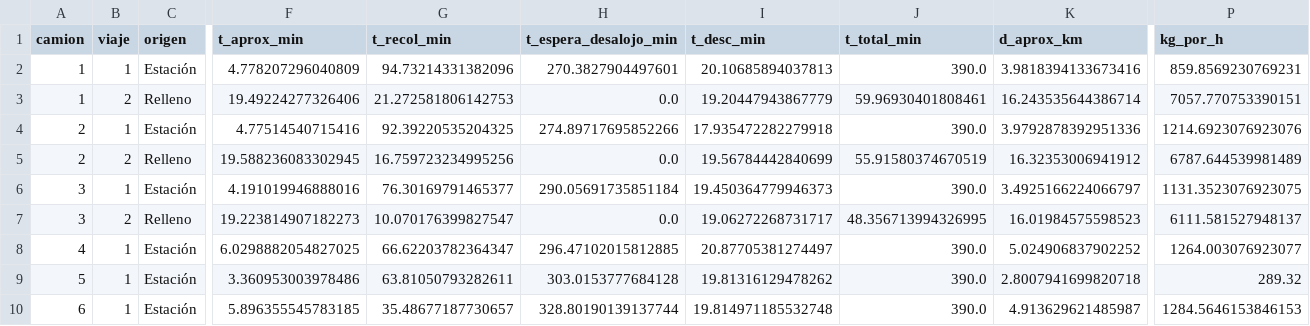
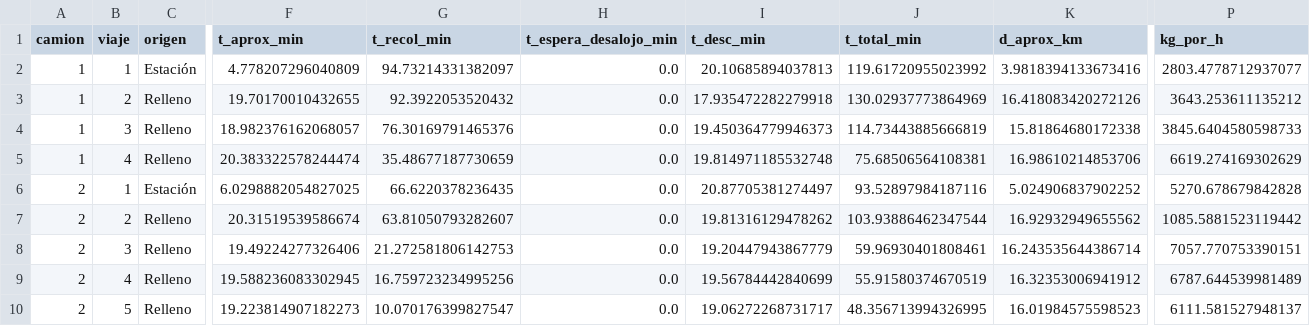
Before and after one commit to JartzDz/ProyectoRecolectores, a CSV file: kpi_viajes.csv, drawn as a sheet; only a part is shown, gaps mark what is left out; removed rows and columns are numbered as before the commit, all else as after; rows hold the shown columns only; the diff names each change by its address in the sheet, - before the commit and + after, or states it on an @@ line.

```diff
--- a/kpi_viajes.csv
+++ b/kpi_viajes.csv
-G2 (t_recol_min): 94.73214331382096
+G2 (t_recol_min): 94.73214331382097
-H2 (t_espera_desalojo_min): 270.3827904497601
+H2 (t_espera_desalojo_min): 0.0
-J2 (t_total_min): 390.0
+J2 (t_total_min): 119.61720955023992
-P2 (kg_por_h): 859.8569230769231
+P2 (kg_por_h): 2803.4778712937077
+row 3: 1 | 2 | Relleno | 19.70170010432655 | 92.3922053520432 | 0.0 | 17.935472282279918 | 130.02937773864969 | 16.418083420272126 | 3643.253611135212
+row 4: 1 | 3 | Relleno | 18.982376162068057 | 76.30169791465376 | 0.0 | 19.450364779946373 | 114.73443885666819 | 15.81864680172338 | 3845.6404580598733
+row 5: 1 | 4 | Relleno | 20.383322578244474 | 35.48677187730659 | 0.0 | 19.814971185532748 | 75.68506564108381 | 16.98610214853706 | 6619.274169302629
+row 6: 2 | 1 | Estación | 6.0298882054827025 | 66.6220378236435 | 0.0 | 20.87705381274497 | 93.52897984187116 | 5.024906837902252 | 5270.678679842828
+row 7: 2 | 2 | Relleno | 20.31519539586674 | 63.81050793282607 | 0.0 | 19.81316129478262 | 103.93886462347544 | 16.92932949655562 | 1085.5881523119442
-A8 (camion): 1
+A8 (camion): 2
-B8 (viaje): 2
+B8 (viaje): 3
-row 4: 2 | 1 | Estación | 4.77514540715416 | 92.39220535204325 | 274.89717695852266 | 17.935472282279918 | 390.0 | 3.9792878392951336 | 1214.6923076923076
-B9 (viaje): 2
+B9 (viaje): 4
-row 6: 3 | 1 | Estación | 4.191019946888016 | 76.30169791465377 | 290.05691735851184 | 19.450364779946373 | 390.0 | 3.4925166224066797 | 1131.3523076923075
-A10 (camion): 3
+A10 (camion): 2
-B10 (viaje): 2
+B10 (viaje): 5
-row 8: 4 | 1 | Estación | 6.0298882054827025 | 66.62203782364347 | 296.47102015812885 | 20.87705381274497 | 390.0 | 5.024906837902252 | 1264.003076923077
-row 9: 5 | 1 | Estación | 3.360953003978486 | 63.81050793282611 | 303.0153777684128 | 19.81316129478262 | 390.0 | 2.8007941699820718 | 289.32
-row 10: 6 | 1 | Estación | 5.896355545783185 | 35.48677187730657 | 328.80190139137744 | 19.814971185532748 | 390.0 | 4.913629621485987 | 1284.5646153846153
```
Also changed, not shown: bitacora_macro_tramos.csv, comparacion_operativa.csv, 12 other files.
